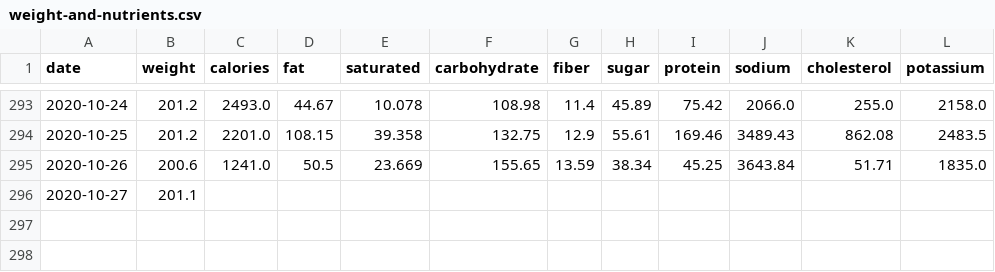
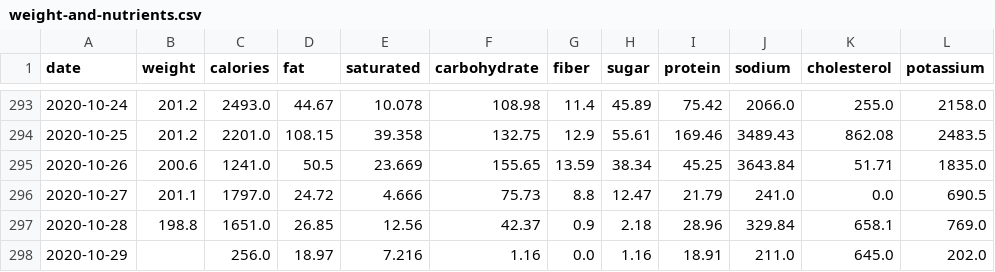
Before and after one commit to grf/d3-data, a CSV file: weight-and-nutrients.csv, drawn as a sheet; only a part is shown, gaps mark what is left out.

Commit message:
update data

```diff
--- a/weight-and-nutrients.csv
+++ b/weight-and-nutrients.csv
@@ -295,2 +295,4 @@ date,weight,calories,fat,saturated,carbohydrate,fiber,sugar,protein,sodium,chole
 "2020-10-26",200.6,1241.0,50.5,23.669,155.65,13.59,38.34,45.25,3643.84,51.71,1835.0
-"2020-10-27",201.1,,,,,,,,,,
+"2020-10-27",201.1,1797.0,24.72,4.666,75.73,8.8,12.47,21.79,241.0,0.0,690.5
+"2020-10-28",198.8,1651.0,26.85,12.56,42.37,0.9,2.18,28.96,329.84,658.1,769.0
+"2020-10-29",,256.0,18.97,7.216,1.16,0.0,1.16,18.91,211.0,645.0,202.0
```
Also changed, not shown: weight.csv.
